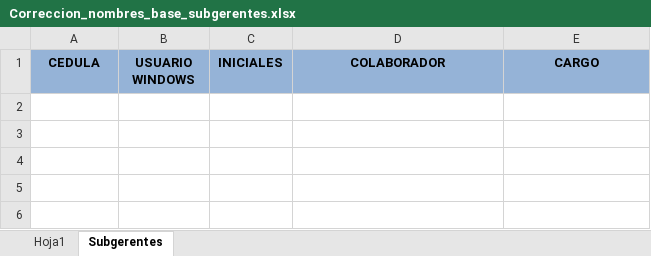
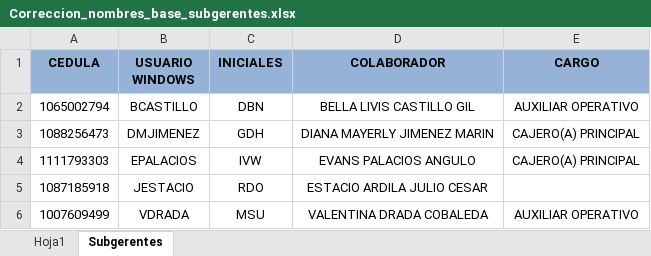
Before and after one commit to AlejoReyesWTW/2026_INSENTIVOS_BANCO_W, an Excel workbook: Correccion_nombres_base_subgerentes.xlsx, sheet Subgerentes, drawn as a sheet; values as stored, in another font and other column widths than the file's, no borders; the diff names each change by its address in the sheet, - before the commit and + after, or states it on an @@ line.

Commit message:
se sube archivo excel de pruebas para validar el error de inconcistencias de valores de prima para subgerente

```diff
--- a/Correccion_nombres_base_subgerentes.xlsx (sheet Subgerentes)
+++ b/Correccion_nombres_base_subgerentes.xlsx (sheet Subgerentes)
+row 2: 1065002794 | BCASTILLO | DBN | BELLA LIVIS CASTILLO GIL | AUXILIAR OPERATIVO
+row 3: 1088256473 | DMJIMENEZ | GDH | DIANA MAYERLY JIMENEZ MARIN | CAJERO(A) PRINCIPAL
+row 4: 1111793303 | EPALACIOS | IVW | EVANS PALACIOS ANGULO | CAJERO(A) PRINCIPAL
+row 5: 1087185918 | JESTACIO | RDO | ESTACIO ARDILA JULIO CESAR
+row 6: 1007609499 | VDRADA | MSU | VALENTINA DRADA COBALEDA | AUXILIAR OPERATIVO
```
Also changed, not shown: 9 other files.
